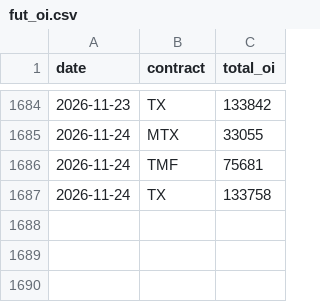
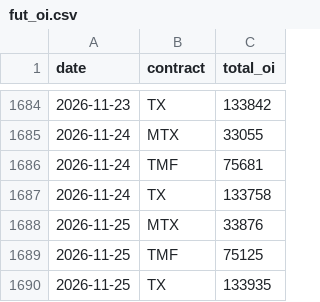
Before and after one commit to thomaschko/quietfolio-data, a CSV file: taifex_hist/fut_oi.csv, drawn as a sheet; only a part is shown, gaps mark what is left out; the diff names each change by its address in the sheet, - before the commit and + after, or states it on an @@ line.

```diff
--- a/taifex_hist/fut_oi.csv
+++ b/taifex_hist/fut_oi.csv
+row 1688: 2026-11-25 | MTX | 33876
+row 1689: 2026-11-25 | TMF | 75125
+row 1690: 2026-11-25 | TX | 133935
```
Also changed, not shown: taifex_hist/fut_inst.csv, taifex_hist/large.csv, 4 other files.
